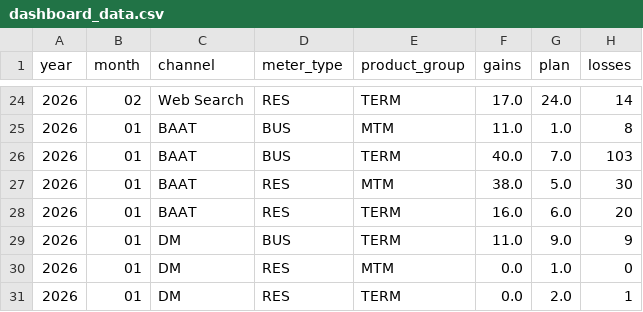
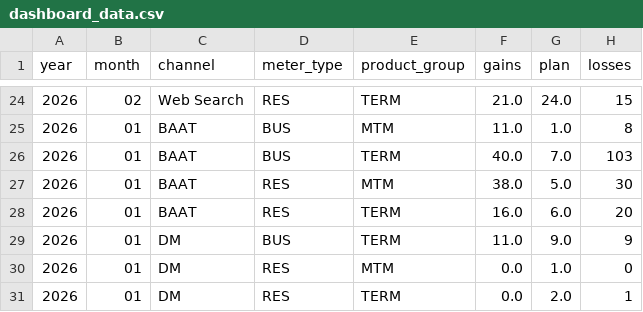
Before and after one commit to MarceloPreissler/interactive-gains-dashboard, a CSV file: data/dashboard_data.csv, drawn as a sheet; only a part is shown, gaps mark what is left out; the diff covers the shown part only.

```diff
--- a/data/dashboard_data.csv
+++ b/data/dashboard_data.csv
@@ -24,2 +24,2 @@ year,month,channel,meter_type,product_group,gains,plan,losses
-2026,02,Web Search,RES,TERM,17.0,24.0,14
+2026,02,Web Search,RES,TERM,21.0,24.0,15
 2026,01,BAAT,BUS,MTM,11.0,1.0,8
```
Also changed, not shown: 32 edited cells elsewhere in this file.
